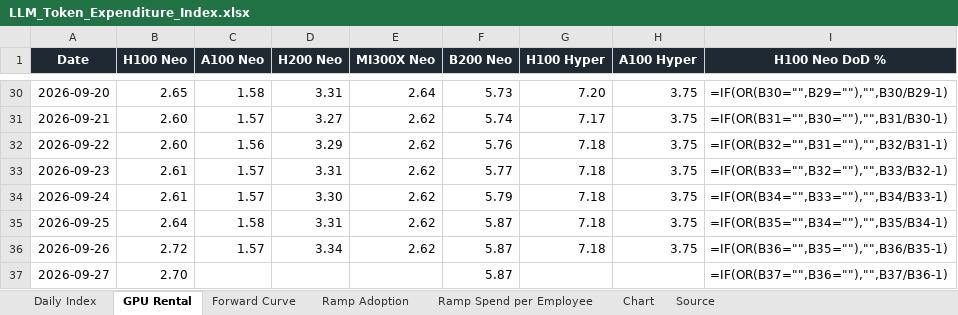
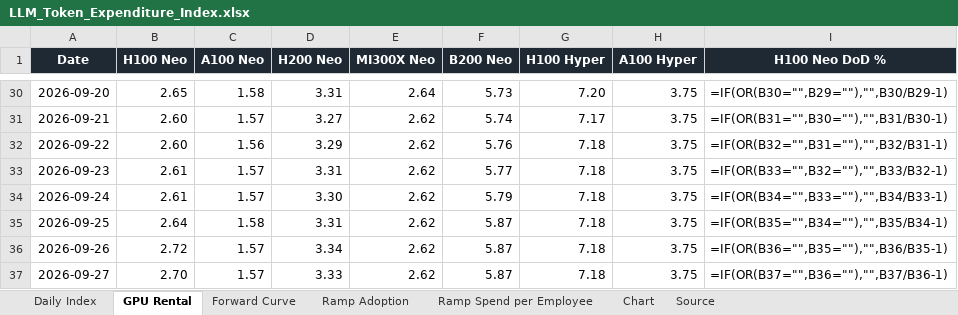
Before and after one commit to xcidjazz/silicon-data-tracker, an Excel workbook: LLM_Token_Expenditure_Index.xlsx, sheet GPU Rental, drawn as a sheet; only a part is shown, gaps mark what is left out; values as stored, in another font and other column widths than the file's, no borders; formulas without a stored value are shown as written; the diff names each change by its address in the sheet, - before the commit and + after, or states it on an @@ line.

```diff
--- a/LLM_Token_Expenditure_Index.xlsx (sheet GPU Rental)
+++ b/LLM_Token_Expenditure_Index.xlsx (sheet GPU Rental)
-C37 (A100 Neo): (empty)
+C37 (A100 Neo): 1.57
-D37 (H200 Neo): (empty)
+D37 (H200 Neo): 3.33
-E37 (MI300X Neo): (empty)
+E37 (MI300X Neo): 2.62
-G37 (H100 Hyper): (empty)
+G37 (H100 Hyper): 7.18
-H37 (A100 Hyper): (empty)
+H37 (A100 Hyper): 3.75
```
Also changed, not shown: sheet Daily Index, sheet Source, charts or pictures, 2 other files.
